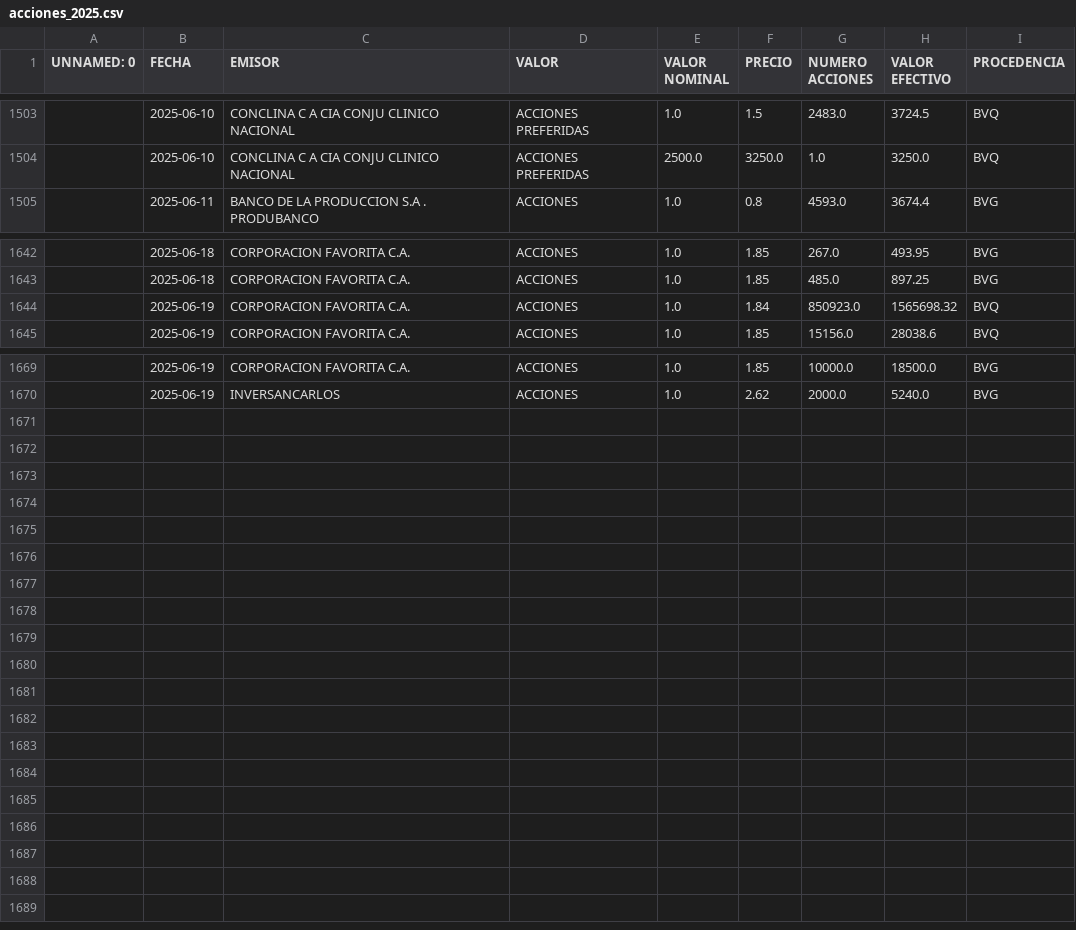
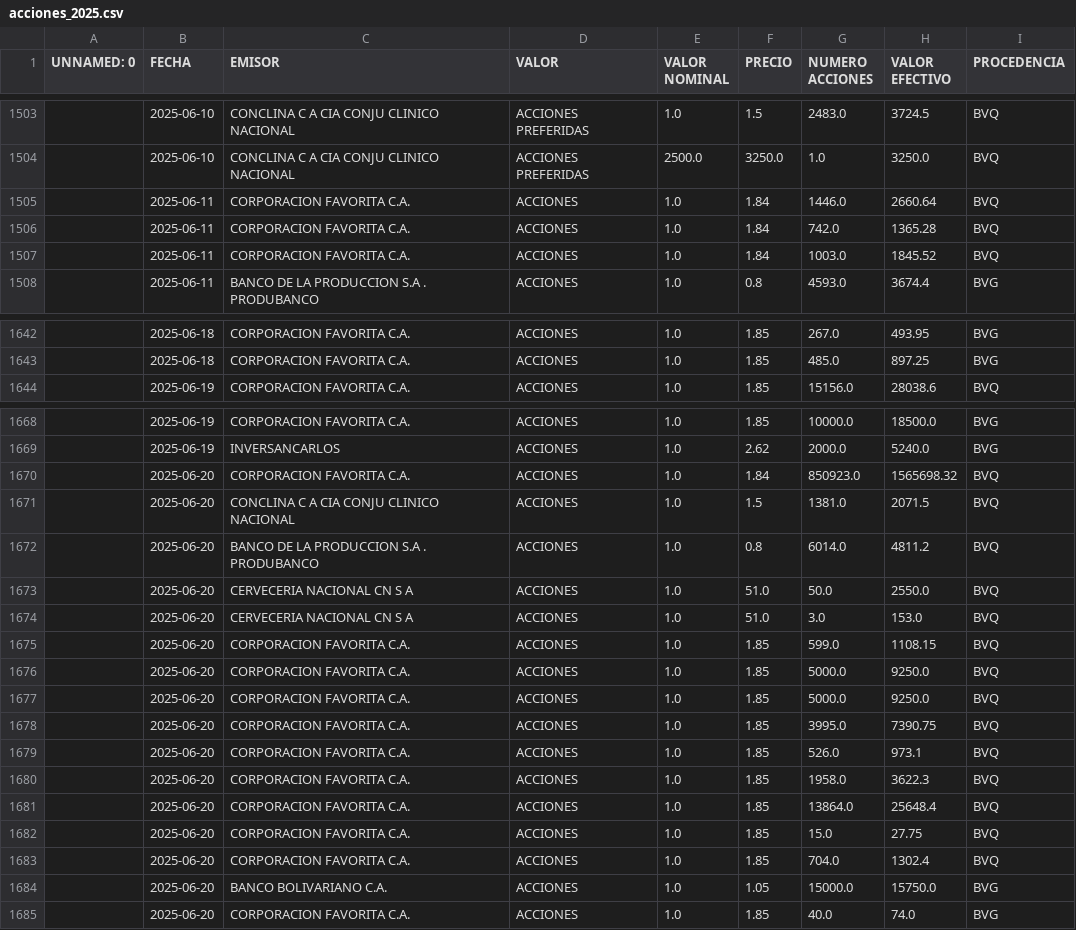
Before and after one commit to TRomMV/Reporte-Metrovalores, a CSV file: data/acciones_2025.csv, drawn as a sheet; only a part is shown, gaps mark what is left out; the diff covers the shown part only.

```diff
--- a/data/acciones_2025.csv
+++ b/data/acciones_2025.csv
@@ -1504,2 +1504,5 @@ UNNAMED: 0,FECHA,EMISOR,VALOR,VALOR NOMINAL,PRECIO,NUMERO ACCIONES,VALOR EFECTIV
 ,2025-06-10,CONCLINA C A  CIA CONJU CLINICO NACIONAL,ACCIONES PREFERIDAS,2500.0,3250.0,1.0,3250.0,BVQ
+,2025-06-11,CORPORACION FAVORITA C.A.,ACCIONES,1.0,1.84,1446.0,2660.64,BVQ
+,2025-06-11,CORPORACION FAVORITA C.A.,ACCIONES,1.0,1.84,742.0,1365.28,BVQ
+,2025-06-11,CORPORACION FAVORITA C.A.,ACCIONES,1.0,1.84,1003.0,1845.52,BVQ
 ,2025-06-11,BANCO DE LA PRODUCCION S.A . PRODUBANCO,ACCIONES,1.0,0.8,4593.0,3674.4,BVG
@@ -1643,3 +1643,2 @@ UNNAMED: 0,FECHA,EMISOR,VALOR,VALOR NOMINAL,PRECIO,NUMERO ACCIONES,VALOR EFECTIV
 ,2025-06-18,CORPORACION FAVORITA C.A.,ACCIONES,1.0,1.85,485.0,897.25,BVG
-,2025-06-19,CORPORACION FAVORITA C.A.,ACCIONES,1.0,1.84,850923.0,1565698.32,BVQ
 ,2025-06-19,CORPORACION FAVORITA C.A.,ACCIONES,1.0,1.85,15156.0,28038.6,BVQ
@@ -1670 +1669,17 @@ UNNAMED: 0,FECHA,EMISOR,VALOR,VALOR NOMINAL,PRECIO,NUMERO ACCIONES,VALOR EFECTIV
 ,2025-06-19,INVERSANCARLOS,ACCIONES,1.0,2.62,2000.0,5240.0,BVG
+,2025-06-20,CORPORACION FAVORITA C.A.,ACCIONES,1.0,1.84,850923.0,1565698.32,BVQ
+,2025-06-20,CONCLINA C A  CIA CONJU CLINICO NACIONAL,ACCIONES,1.0,1.5,1381.0,2071.5,BVQ
+,2025-06-20,BANCO DE LA PRODUCCION S.A . PRODUBANCO,ACCIONES,1.0,0.8,6014.0,4811.2,BVQ
+,2025-06-20,CERVECERIA NACIONAL CN S A,ACCIONES,1.0,51.0,50.0,2550.0,BVQ
+,2025-06-20,CERVECERIA NACIONAL CN S A,ACCIONES,1.0,51.0,3.0,153.0,BVQ
+,2025-06-20,CORPORACION FAVORITA C.A.,ACCIONES,1.0,1.85,599.0,1108.15,BVQ
+,2025-06-20,CORPORACION FAVORITA C.A.,ACCIONES,1.0,1.85,5000.0,9250.0,BVQ
+,2025-06-20,CORPORACION FAVORITA C.A.,ACCIONES,1.0,1.85,5000.0,9250.0,BVQ
+,2025-06-20,CORPORACION FAVORITA C.A.,ACCIONES,1.0,1.85,3995.0,7390.75,BVQ
+,2025-06-20,CORPORACION FAVORITA C.A.,ACCIONES,1.0,1.85,526.0,973.1,BVQ
+,2025-06-20,CORPORACION FAVORITA C.A.,ACCIONES,1.0,1.85,1958.0,3622.3,BVQ
+,2025-06-20,CORPORACION FAVORITA C.A.,ACCIONES,1.0,1.85,13864.0,25648.4,BVQ
+,2025-06-20,CORPORACION FAVORITA C.A.,ACCIONES,1.0,1.85,15.0,27.75,BVQ
+,2025-06-20,CORPORACION FAVORITA C.A.,ACCIONES,1.0,1.85,704.0,1302.4,BVQ
+,2025-06-20,BANCO BOLIVARIANO C.A.,ACCIONES,1.0,1.05,15000.0,15750.0,BVG
+,2025-06-20,CORPORACION FAVORITA C.A.,ACCIONES,1.0,1.85,40.0,74.0,BVG
```
Also changed, not shown: 4 moved rows elsewhere in this file, data/acciones_combinadas.csv, data/datos_actualizados.csv, 2 other files.
